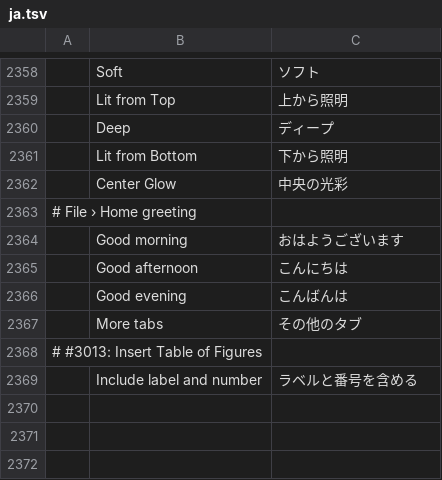
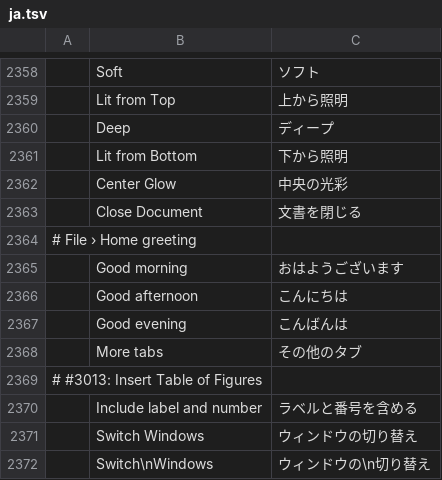
Before and after one commit to 0x-fork/wordcraft, a TSV file: crates/ui-egui/src/i18n/ja.tsv, drawn as a sheet; only a part is shown, gaps mark what is left out.

```diff
--- a/crates/ui-egui/src/i18n/ja.tsv
+++ b/crates/ui-egui/src/i18n/ja.tsv
@@ -2362,2 +2362,3 @@
 	Center Glow	中央の光彩
+	Close Document	文書を閉じる
 # File › Home greeting
@@ -2369 +2370,3 @@
 	Include label and number	ラベルと番号を含める
+	Switch Windows	ウィンドウの切り替え
+	Switch\nWindows	ウィンドウの\n切り替え
```
Also changed, not shown: crates/ui-egui/src/i18n/bg.tsv, crates/ui-egui/src/i18n/nl.tsv, 35 other files.
